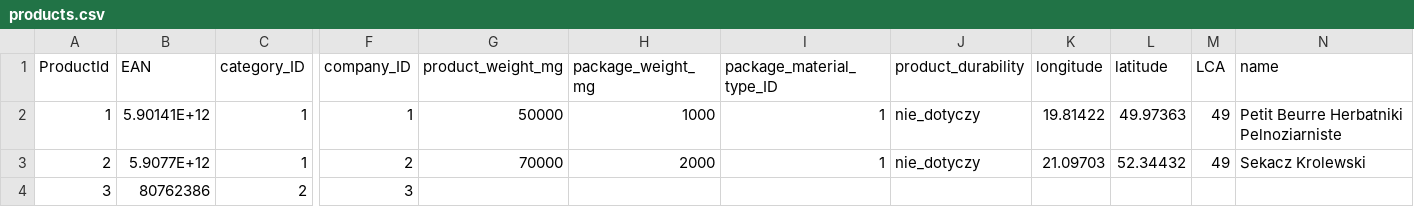
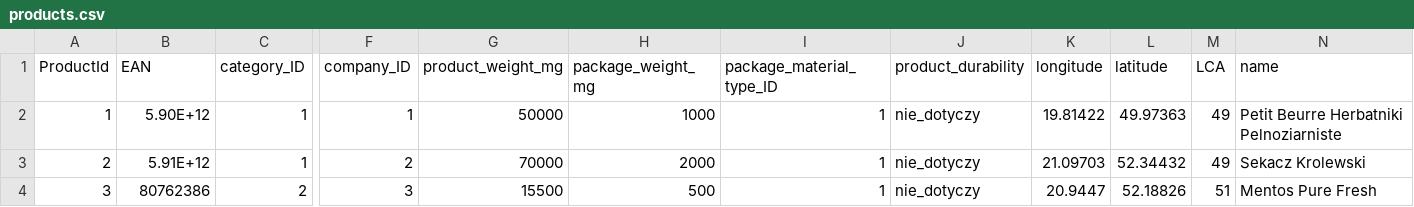
Before and after one commit to gildia-sc/hackyeah-2019, a CSV file: data/products.csv, drawn as a sheet; only a part is shown, gaps mark what is left out; the diff names each change by its address in the sheet, - before the commit and + after, or states it on an @@ line.

Commit message:
Convert data to json

```diff
--- a/data/products.csv
+++ b/data/products.csv
-B2 (EAN): 5.90141E+12
+B2 (EAN): 5.90E+12
-B3 (EAN): 5.9077E+12
+B3 (EAN): 5.91E+12
-G4 (product_weight_mg): (empty)
+G4 (product_weight_mg): 15500
-H4 (package_weight_mg): (empty)
+H4 (package_weight_mg): 500
-I4 (package_material_type_ID): (empty)
+I4 (package_material_type_ID): 1
-J4 (product_durability): (empty)
+J4 (product_durability): nie_dotyczy
-K4 (longitude): (empty)
+K4 (longitude): 20.9447
-L4 (latitude): (empty)
+L4 (latitude): 52.18826
-M4 (LCA): (empty)
+M4 (LCA): 51
-N4 (name): (empty)
+N4 (name): Mentos Pure Fresh
```
Also changed, not shown: 4 other files.
